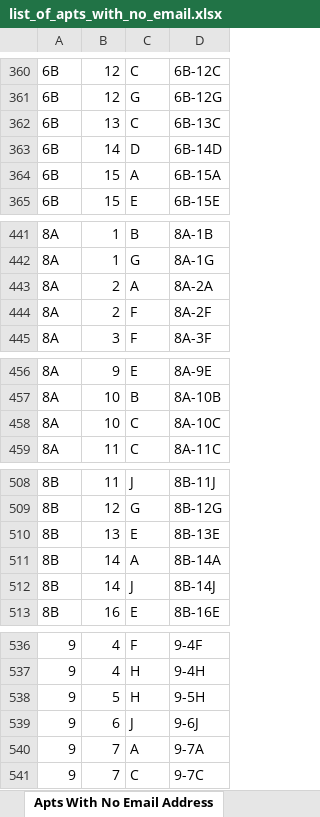
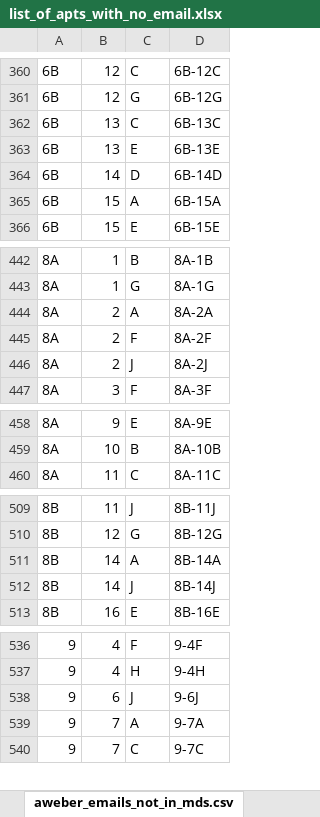
Before and after one commit to sfrizell/pennsouth-aweber, an Excel workbook: app_output/list_of_apts_with_no_email.xlsx, sheet aweber_emails_not_in_mds.csv, drawn as a sheet; only a part is shown, gaps mark what is left out; values as stored, in another font and other column widths than the file's, no borders; removed rows and columns are numbered as before the commit, all else as after; the diff covers the shown part only; the diff names each change by its address in the sheet, - before the commit and + after, or states it on an @@ line.

```diff
--- a/app_output/list_of_apts_with_no_email.xlsx (sheet aweber_emails_not_in_mds.csv)
+++ b/app_output/list_of_apts_with_no_email.xlsx (sheet aweber_emails_not_in_mds.csv)
-sheet tab: Apts With No Email Address
+sheet tab: aweber_emails_not_in_mds.csv
+row 363: 6B | 13 | E | 6B-13E
+row 446: 8A | 2 | J | 8A-2J
-row 458: 8A | 10 | C | 8A-10C
-row 510: 8B | 13 | E | 8B-13E
-row 538: 9 | 5 | H | 9-5H
```
Also changed, not shown: 6 added rows and 6 removed rows elsewhere in this sheet, app_output/aweber_emails_not_in_mds1.xlsx, 4 other files.
